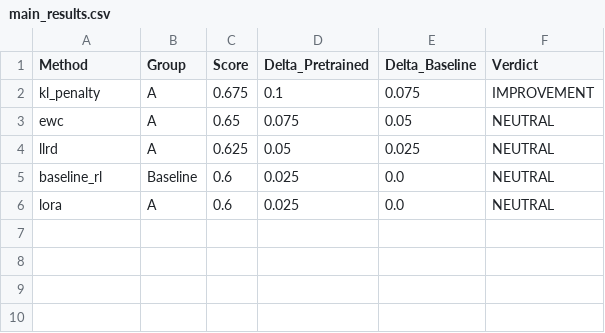
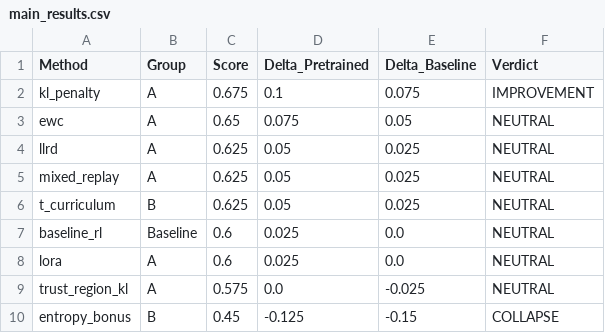
Before and after one commit to mathisweil/minihack-ReMDM-planner, a CSV file: experiments/rl_finetuning/outputs/run_20260405_113627/main_results.csv, drawn as a sheet.

Commit message:
latest ablation results

```diff
--- a/experiments/rl_finetuning/outputs/run_20260405_113627/main_results.csv
+++ b/experiments/rl_finetuning/outputs/run_20260405_113627/main_results.csv
@@ -4,3 +4,7 @@ ewc,A,0.65,0.075,0.05,NEUTRAL
 llrd,A,0.625,0.05,0.025,NEUTRAL
+mixed_replay,A,0.625,0.05,0.025,NEUTRAL
+t_curriculum,B,0.625,0.05,0.025,NEUTRAL
 baseline_rl,Baseline,0.6,0.025,0.0,NEUTRAL
 lora,A,0.6,0.025,0.0,NEUTRAL
+trust_region_kl,A,0.575,0.0,-0.025,NEUTRAL
+entropy_bonus,B,0.45,-0.125,-0.15,COLLAPSE
```
Also changed, not shown: experiments/rl_finetuning/outputs/run_20260405_113627/per_env_win_rates.csv, experiments/rl_finetuning/outputs/run_20260405_113627/repr_drift.csv, 26 other files.
